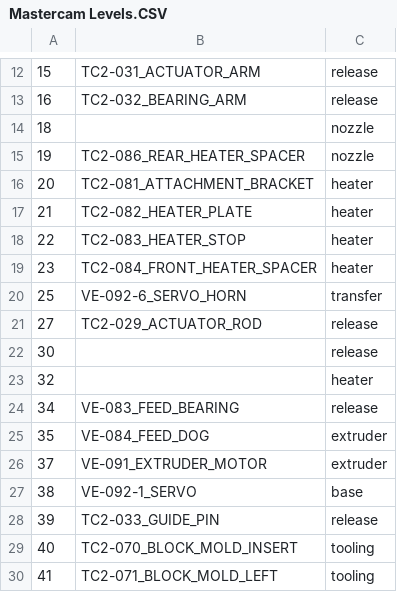
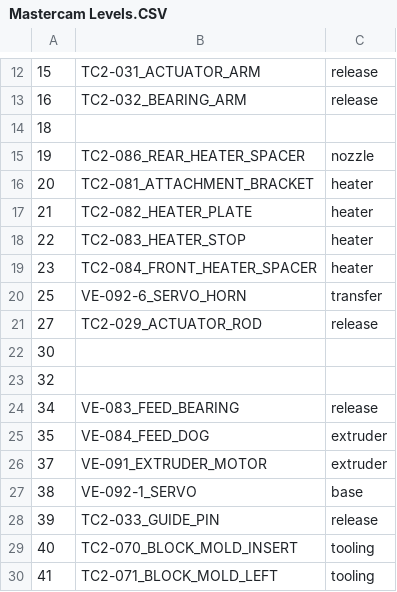
Before and after one commit to schwack/FM, a CSV file: Documents/Mastercam Levels.CSV, drawn as a sheet; only a part is shown, gaps mark what is left out; the diff covers the shown part only.

```diff
--- a/Documents/Mastercam Levels.CSV
+++ b/Documents/Mastercam Levels.CSV
@@ -13,3 +13,3 @@
 16,TC2-032_BEARING_ARM,release
-18,,nozzle
+18,,
 19,TC2-086_REAR_HEATER_SPACER,nozzle
@@ -21,4 +21,4 @@
 27,TC2-029_ACTUATOR_ROD,release
-30,,release
-32,,heater
+30,,
+32,,
 34,VE-083_FEED_BEARING,release
```
Also changed, not shown: 17 added rows and 39 edited cells elsewhere in this file, 43 other files.
